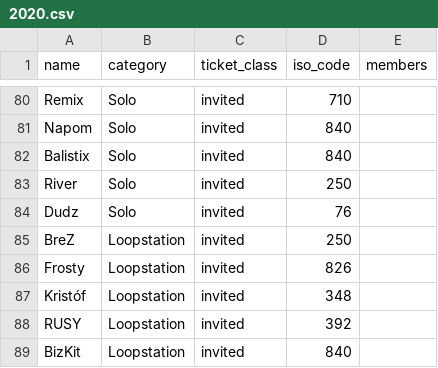
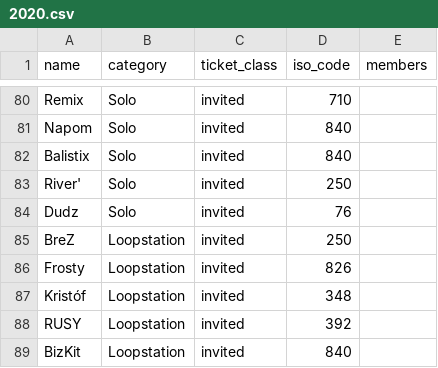
Before and after one commit to shumizu418128/gbbinfo2.0, a CSV file: app/database/participants/2020.csv, drawn as a sheet; only a part is shown, gaps mark what is left out.

```diff
--- a/app/database/participants/2020.csv
+++ b/app/database/participants/2020.csv
@@ -82,3 +82,3 @@ Napom,Solo,invited,840,
 Balistix,Solo,invited,840,
-River,Solo,invited,250,
+River',Solo,invited,250,
 Dudz,Solo,invited,76,
```
Also changed, not shown: app/database/result/2020/Solo.csv.
